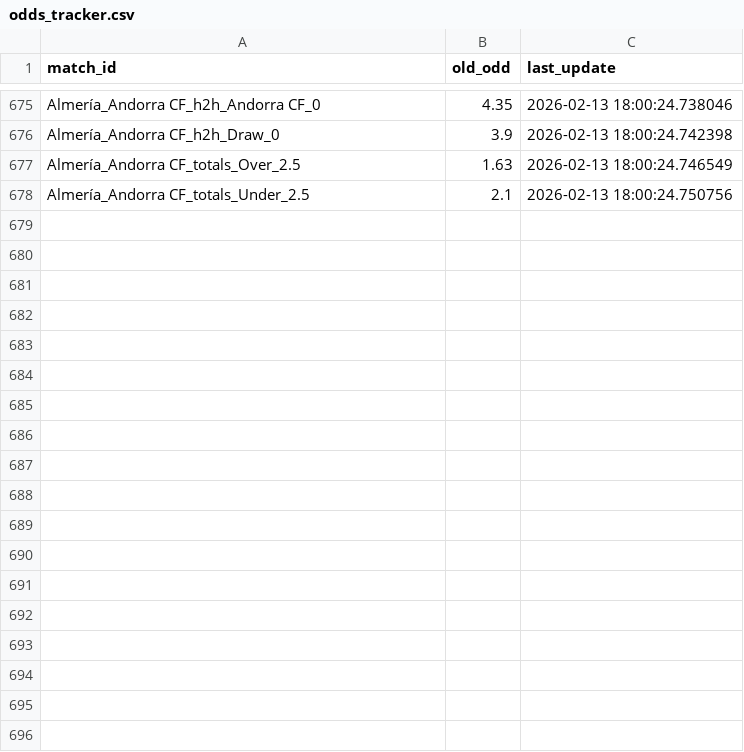
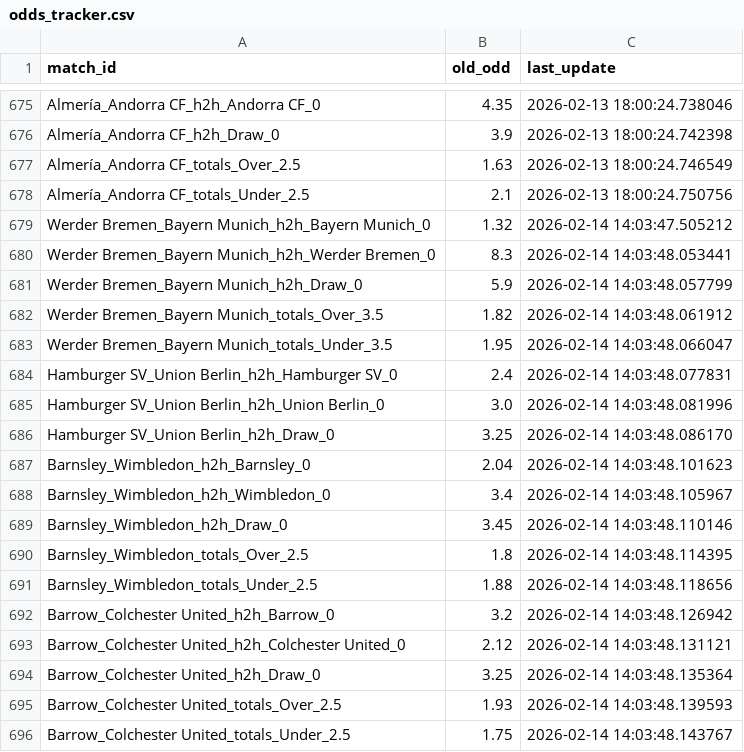
Before and after one commit to pnstung-ui/Vebo_idol, a CSV file: odds_tracker.csv, drawn as a sheet; only a part is shown, gaps mark what is left out.

```diff
--- a/odds_tracker.csv
+++ b/odds_tracker.csv
@@ -678 +678,19 @@ Almería_Andorra CF_totals_Over_2.5,1.63,2026-02-13 18:00:24.746549
 Almería_Andorra CF_totals_Under_2.5,2.1,2026-02-13 18:00:24.750756
+Werder Bremen_Bayern Munich_h2h_Bayern Munich_0,1.32,2026-02-14 14:03:47.505212
+Werder Bremen_Bayern Munich_h2h_Werder Bremen_0,8.3,2026-02-14 14:03:48.053441
+Werder Bremen_Bayern Munich_h2h_Draw_0,5.9,2026-02-14 14:03:48.057799
+Werder Bremen_Bayern Munich_totals_Over_3.5,1.82,2026-02-14 14:03:48.061912
+Werder Bremen_Bayern Munich_totals_Under_3.5,1.95,2026-02-14 14:03:48.066047
+Hamburger SV_Union Berlin_h2h_Hamburger SV_0,2.4,2026-02-14 14:03:48.077831
+Hamburger SV_Union Berlin_h2h_Union Berlin_0,3.0,2026-02-14 14:03:48.081996
+Hamburger SV_Union Berlin_h2h_Draw_0,3.25,2026-02-14 14:03:48.086170
+Barnsley_Wimbledon_h2h_Barnsley_0,2.04,2026-02-14 14:03:48.101623
+Barnsley_Wimbledon_h2h_Wimbledon_0,3.4,2026-02-14 14:03:48.105967
+Barnsley_Wimbledon_h2h_Draw_0,3.45,2026-02-14 14:03:48.110146
+Barnsley_Wimbledon_totals_Over_2.5,1.8,2026-02-14 14:03:48.114395
+Barnsley_Wimbledon_totals_Under_2.5,1.88,2026-02-14 14:03:48.118656
+Barrow_Colchester United_h2h_Barrow_0,3.2,2026-02-14 14:03:48.126942
+Barrow_Colchester United_h2h_Colchester United_0,2.12,2026-02-14 14:03:48.131121
+Barrow_Colchester United_h2h_Draw_0,3.25,2026-02-14 14:03:48.135364
+Barrow_Colchester United_totals_Over_2.5,1.93,2026-02-14 14:03:48.139593
+Barrow_Colchester United_totals_Under_2.5,1.75,2026-02-14 14:03:48.143767
```
Also changed, not shown: shark_history_log.csv.
